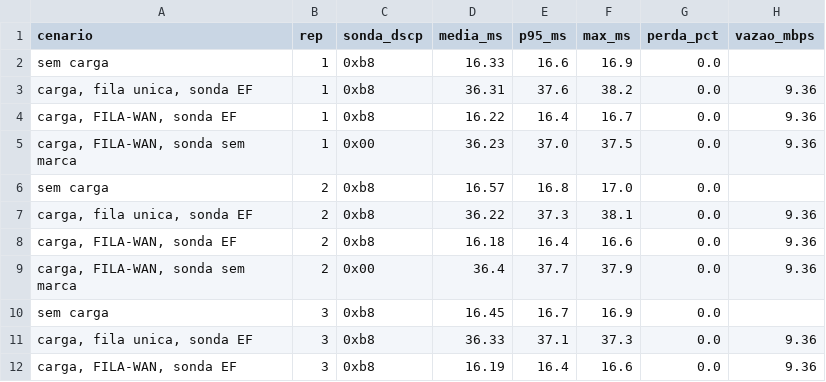
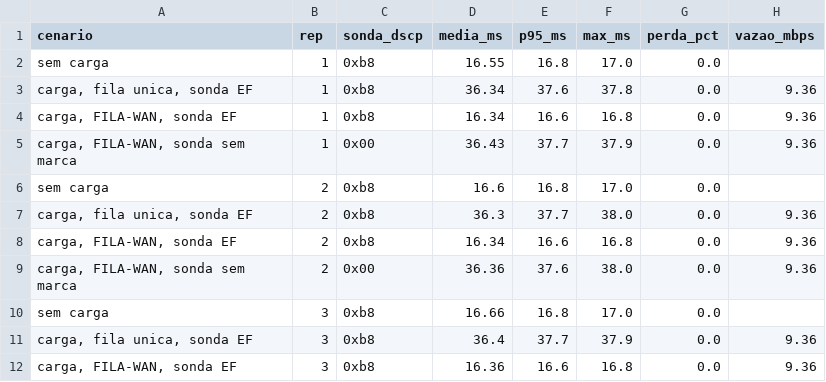
Before and after one commit to vincedev456/tcc-ubs-upa, a CSV file: 4 laboratorios linux/dados/lab2-QOS.csv, drawn as a sheet; only a part is shown; the diff covers the shown part only.

```diff
--- a/4 laboratorios linux/dados/lab2-QOS.csv
+++ b/4 laboratorios linux/dados/lab2-QOS.csv
@@ -1,12 +1,12 @@
 cenario,rep,sonda_dscp,media_ms,p95_ms,max_ms,perda_pct,vazao_mbps
-sem carga,1,0xb8,16.33,16.6,16.9,0.0,
-"carga, fila unica, sonda EF",1,0xb8,36.31,37.6,38.2,0.0,9.36
-"carga, FILA-WAN, sonda EF",1,0xb8,16.22,16.4,16.7,0.0,9.36
-"carga, FILA-WAN, sonda sem marca",1,0x00,36.23,37.0,37.5,0.0,9.36
-sem carga,2,0xb8,16.57,16.8,17.0,0.0,
-"carga, fila unica, sonda EF",2,0xb8,36.22,37.3,38.1,0.0,9.36
-"carga, FILA-WAN, sonda EF",2,0xb8,16.18,16.4,16.6,0.0,9.36
-"carga, FILA-WAN, sonda sem marca",2,0x00,36.4,37.7,37.9,0.0,9.36
-sem carga,3,0xb8,16.45,16.7,16.9,0.0,
-"carga, fila unica, sonda EF",3,0xb8,36.33,37.1,37.3,0.0,9.36
-"carga, FILA-WAN, sonda EF",3,0xb8,16.19,16.4,16.6,0.0,9.36
+sem carga,1,0xb8,16.55,16.8,17.0,0.0,
+"carga, fila unica, sonda EF",1,0xb8,36.34,37.6,37.8,0.0,9.36
+"carga, FILA-WAN, sonda EF",1,0xb8,16.34,16.6,16.8,0.0,9.36
+"carga, FILA-WAN, sonda sem marca",1,0x00,36.43,37.7,37.9,0.0,9.36
+sem carga,2,0xb8,16.6,16.8,17.0,0.0,
+"carga, fila unica, sonda EF",2,0xb8,36.3,37.7,38.0,0.0,9.36
+"carga, FILA-WAN, sonda EF",2,0xb8,16.34,16.6,16.8,0.0,9.36
+"carga, FILA-WAN, sonda sem marca",2,0x00,36.36,37.6,38.0,0.0,9.36
+sem carga,3,0xb8,16.66,16.8,17.0,0.0,
+"carga, fila unica, sonda EF",3,0xb8,36.4,37.7,37.9,0.0,9.36
+"carga, FILA-WAN, sonda EF",3,0xb8,16.36,16.6,16.8,0.0,9.36
```
Also changed, not shown: 25 edited cells elsewhere in this file, 4 laboratorios linux/dados/lab2-C1.csv, 4 laboratorios linux/dados/lab2-C2.csv, 14 other files.
